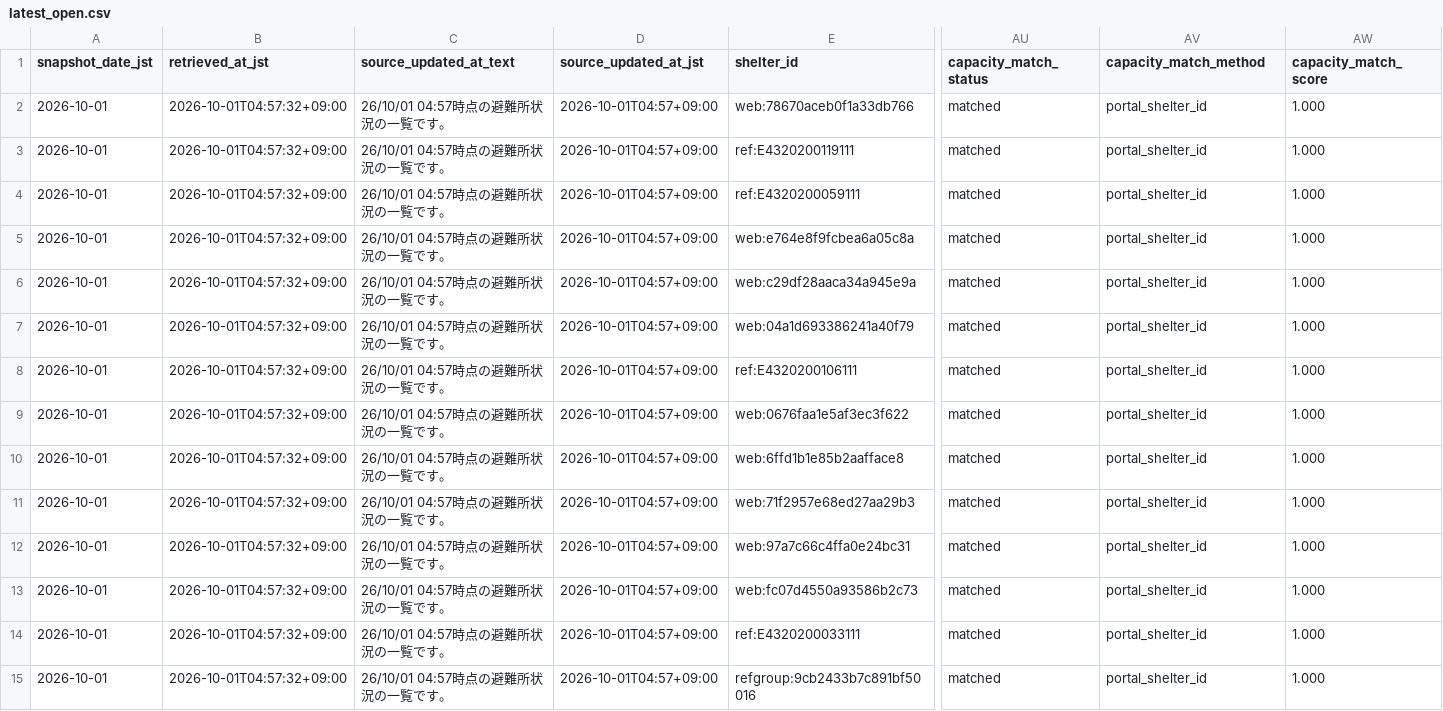
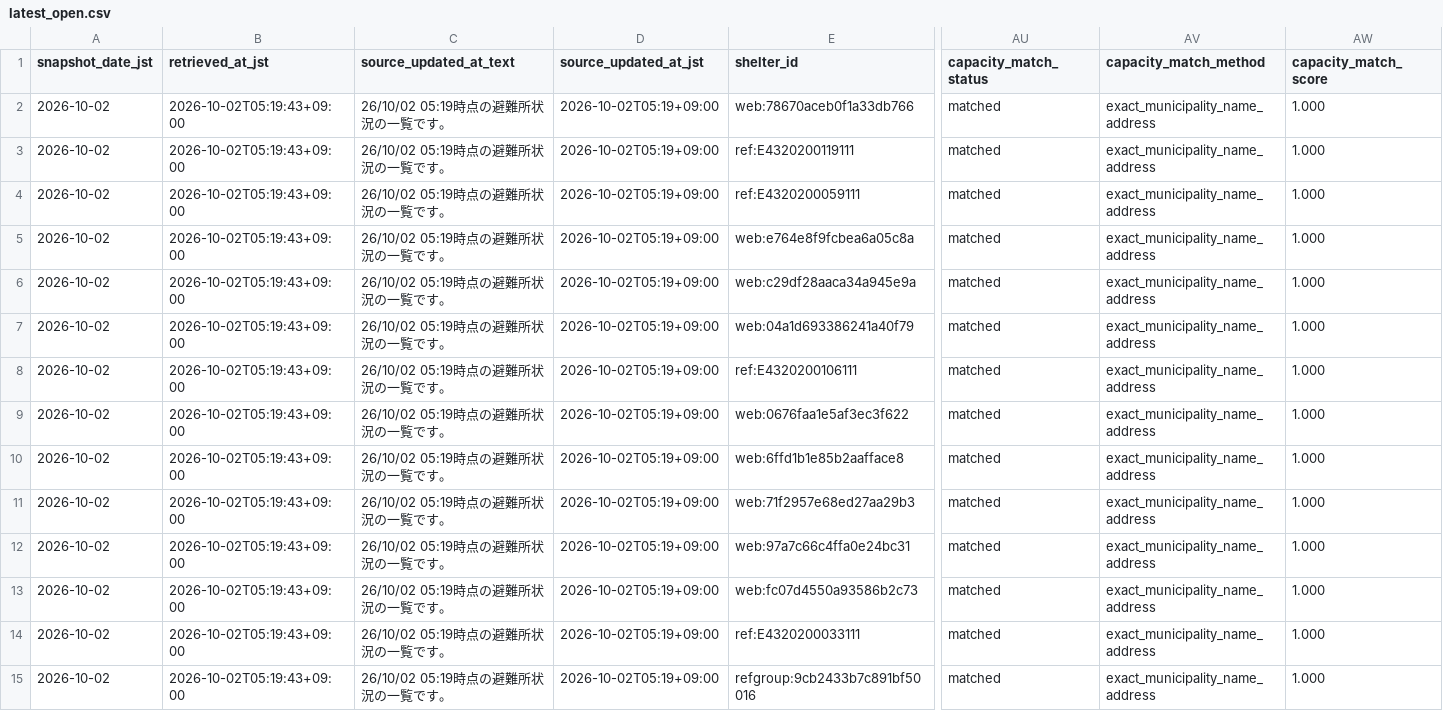
Before and after one commit to GISPHN/kumamoto-shelter-archive, a CSV file: data/latest_open.csv, drawn as a sheet; only a part is shown, gaps mark what is left out; the diff covers the shown part only; the diff names each change by its address in the sheet, - before the commit and + after, or states it on an @@ line.

```diff
--- a/data/latest_open.csv
+++ b/data/latest_open.csv
-A2:A15 (snapshot_date_jst): 2026-10-01
+A2:A15 (snapshot_date_jst): 2026-10-02
-B2:B15 (retrieved_at_jst): 2026-10-01T04:57:32+09:00
+B2:B15 (retrieved_at_jst): 2026-10-02T05:19:43+09:00
-C2:C15 (source_updated_at_text): 26/10/01 04:57時点の避難所状況の一覧です。
+C2:C15 (source_updated_at_text): 26/10/02 05:19時点の避難所状況の一覧です。
-D2:D15 (source_updated_at_jst): 2026-10-01T04:57+09:00
+D2:D15 (source_updated_at_jst): 2026-10-02T05:19+09:00
-AV2:AV15 (capacity_match_method): portal_shelter_id
+AV2:AV15 (capacity_match_method): exact_municipality_name_address
```
Also changed, not shown: 80 edited cells elsewhere in this file, data/latest_capacity_matching_issues.csv, data/logs/collection_log.csv, 8 other files.
